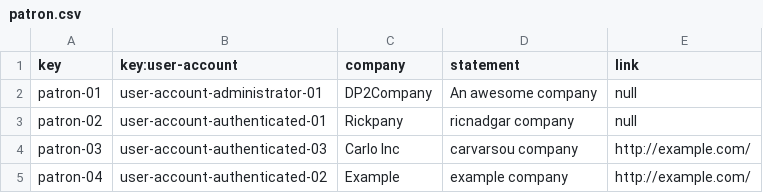
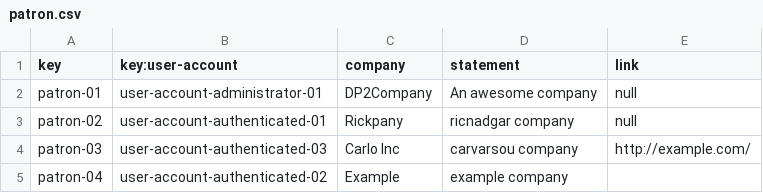
Before and after one commit to lNoelia/Acme-Toolkits, a CSV file: src/main/webapp/WEB-INF/resources/sample-data/patron.csv, drawn as a sheet.

Commit message:
Update patron.csv

```diff
--- a/src/main/webapp/WEB-INF/resources/sample-data/patron.csv
+++ b/src/main/webapp/WEB-INF/resources/sample-data/patron.csv
@@ -4,2 +4,2 @@ patron-02,user-account-authenticated-01,Rickpany,ricnadgar company,null
 patron-03,user-account-authenticated-03,Carlo Inc,carvarsou company,http://example.com/
-patron-04,user-account-authenticated-02,Example,example company,http://example.com/
+patron-04,user-account-authenticated-02,Example,example company,""
```
